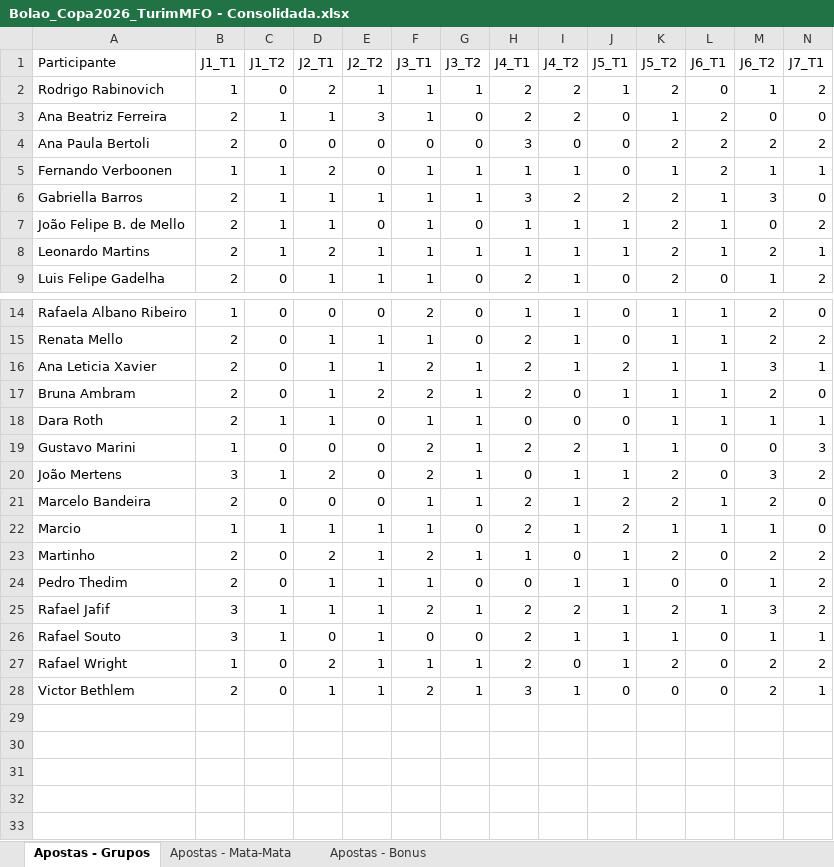
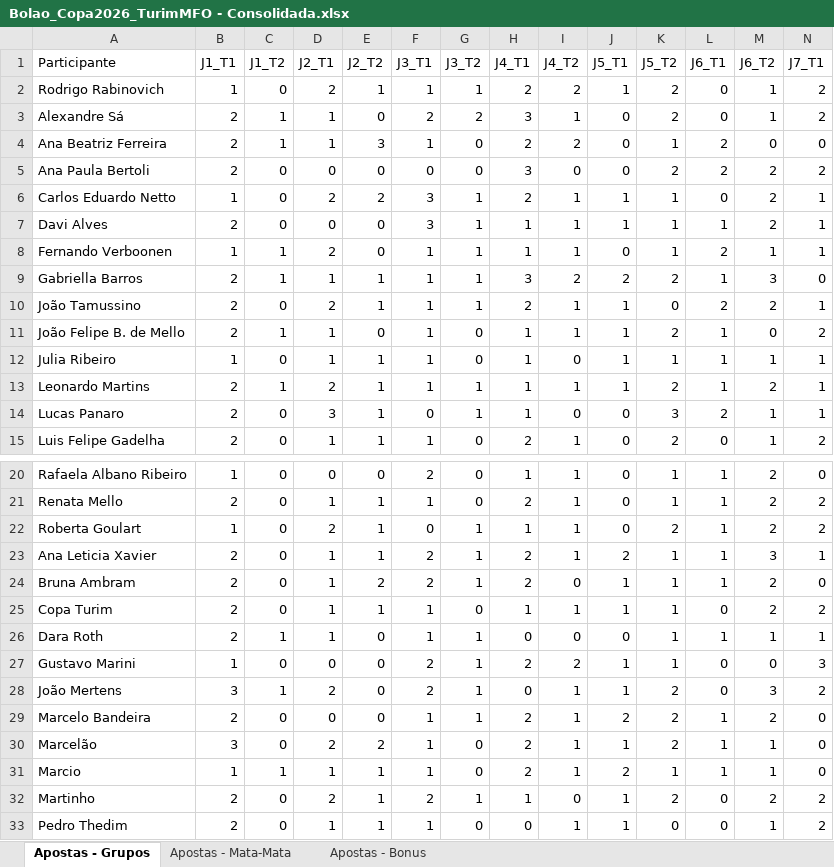
Before and after one commit to pbrandao26/bolao-copa-2026, an Excel workbook: apostas/Bolao_Copa2026_TurimMFO - Consolidada.xlsx, sheet Apostas - Grupos, drawn as a sheet; only a part is shown, gaps mark what is left out; the shorter side is filled out with more unchanged rows; values as stored, in another font and other column widths than the file's, no borders; rows hold the shown columns only; the diff names each change by its address in the sheet, - before the commit and + after, or states it on an @@ line.

```diff
--- a/apostas/Bolao_Copa2026_TurimMFO - Consolidada.xlsx (sheet Apostas - Grupos)
+++ b/apostas/Bolao_Copa2026_TurimMFO - Consolidada.xlsx (sheet Apostas - Grupos)
+row 3: Alexandre Sá | 2 | 1 | 1 | 0 | 2 | 2 | 3 | 1 | 0 | 2 | 0 | 1 | 2
+row 6: Carlos Eduardo Netto | 1 | 0 | 2 | 2 | 3 | 1 | 2 | 1 | 1 | 1 | 0 | 2 | 1
+row 7: Davi Alves | 2 | 0 | 0 | 0 | 3 | 1 | 1 | 1 | 1 | 1 | 1 | 2 | 1
+row 10: João Tamussino | 2 | 0 | 2 | 1 | 1 | 1 | 2 | 1 | 1 | 0 | 2 | 2 | 1
+row 12: Julia Ribeiro | 1 | 0 | 1 | 1 | 1 | 0 | 1 | 0 | 1 | 1 | 1 | 1 | 1
+row 14: Lucas Panaro | 2 | 0 | 3 | 1 | 0 | 1 | 1 | 0 | 0 | 3 | 2 | 1 | 1
+row 22: Roberta Goulart | 1 | 0 | 2 | 1 | 0 | 1 | 1 | 1 | 0 | 2 | 1 | 2 | 2
+row 25: Copa Turim | 2 | 0 | 1 | 1 | 1 | 0 | 1 | 1 | 1 | 1 | 0 | 2 | 2
+row 30: Marcelão | 3 | 0 | 2 | 2 | 1 | 0 | 2 | 1 | 1 | 2 | 1 | 1 | 0
```
Also changed, not shown: sheet Apostas - Mata-Mata, sheet Apostas - Bonus, 9 other files.
